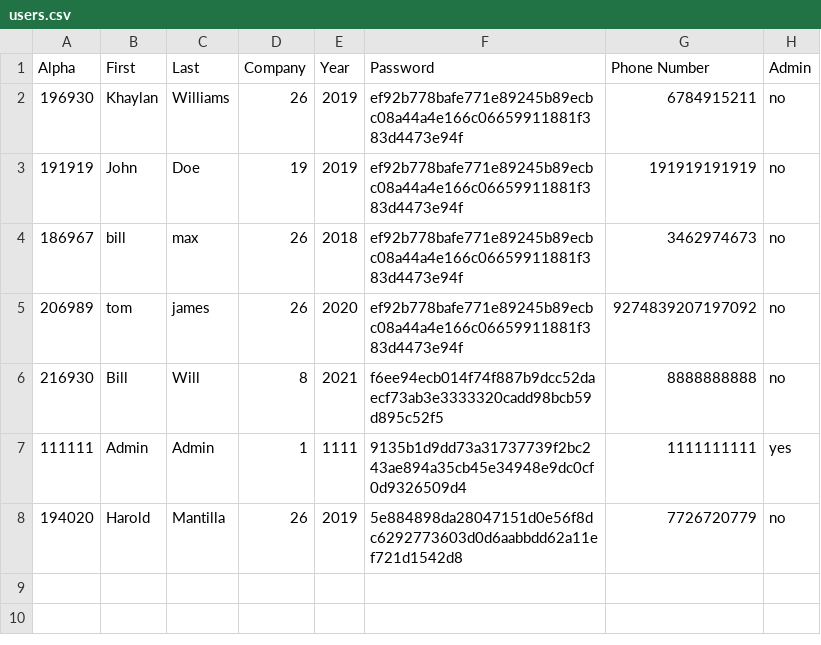
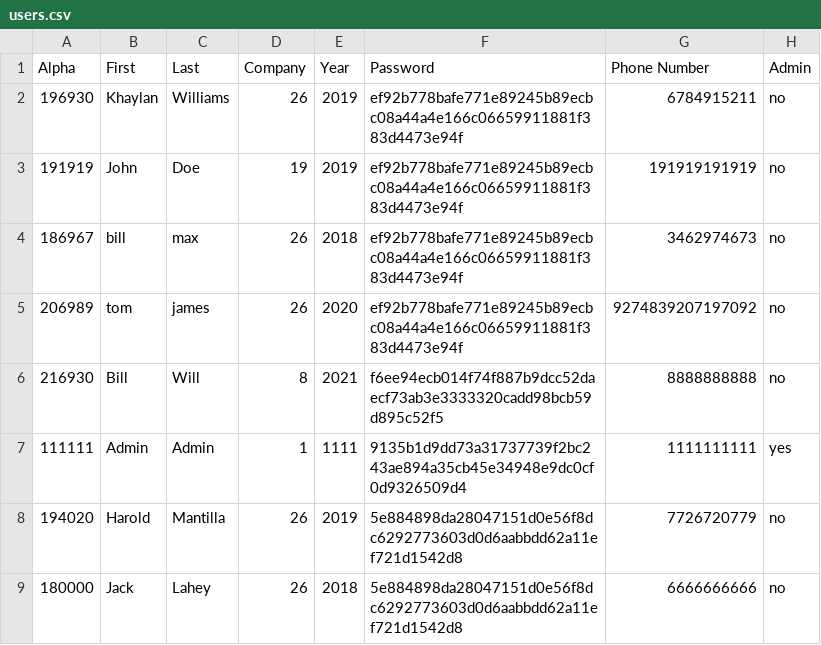
Before and after one commit to cdsmith3/USNA-E-Taps, a CSV file: users.csv, drawn as a sheet.

```diff
--- a/users.csv
+++ b/users.csv
@@ -8 +8,2 @@ Alpha,First,Last,Company,Year,Password,Phone Number,Admin
 194020,Harold,Mantilla,26,2019,5e884898da28047151d0e56f8dc6292773603d0d6aabbdd62a11ef721d1542d8,7726720779,no
+180000,Jack,Lahey,26,2018,5e884898da28047151d0e56f8dc6292773603d0d6aabbdd62a11ef721d1542d8,6666666666,no
```
Also changed, not shown: 1 other file.
